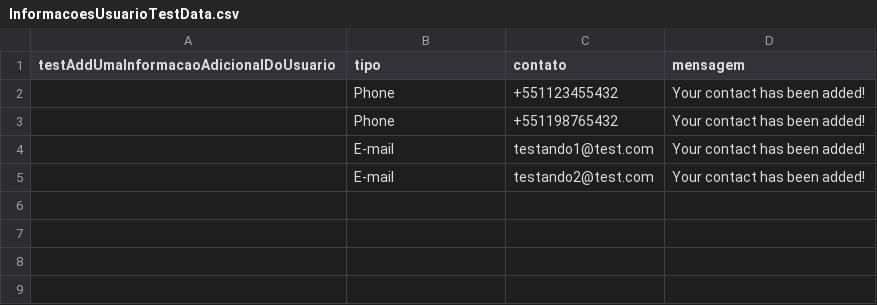
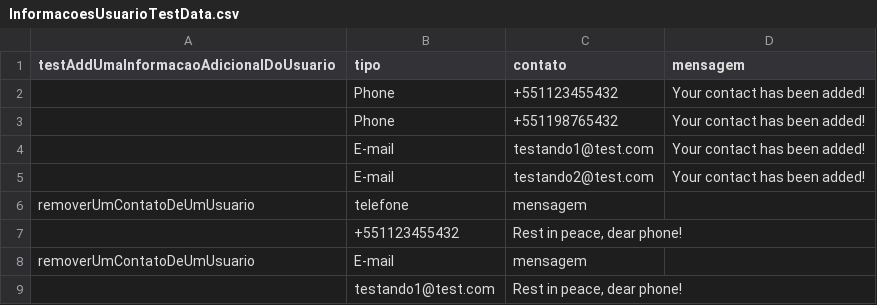
Before and after one commit to pabloafer10/primeiro-projeto-test, a CSV file: target/test-classes/InformacoesUsuarioTestData.csv, drawn as a sheet; the diff names each change by its address in the sheet, - before the commit and + after, or states it on an @@ line.

```diff
--- a/target/test-classes/InformacoesUsuarioTestData.csv
+++ b/target/test-classes/InformacoesUsuarioTestData.csv
+row 6: removerUmContatoDeUmUsuario | telefone | mensagem
+row 7:  | +551123455432 | Rest in peace, dear phone!
+row 8: removerUmContatoDeUmUsuario | E-mail | mensagem
+row 9:  | testando1@test.com | Rest in peace, dear phone!
```
Also changed, not shown: target/test-classes/InformacoesUsuarioPageObjectTest.csv, 23 other files.
